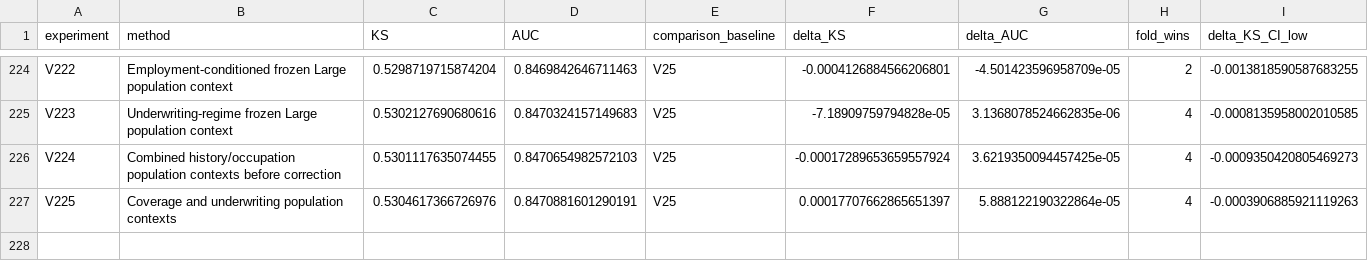
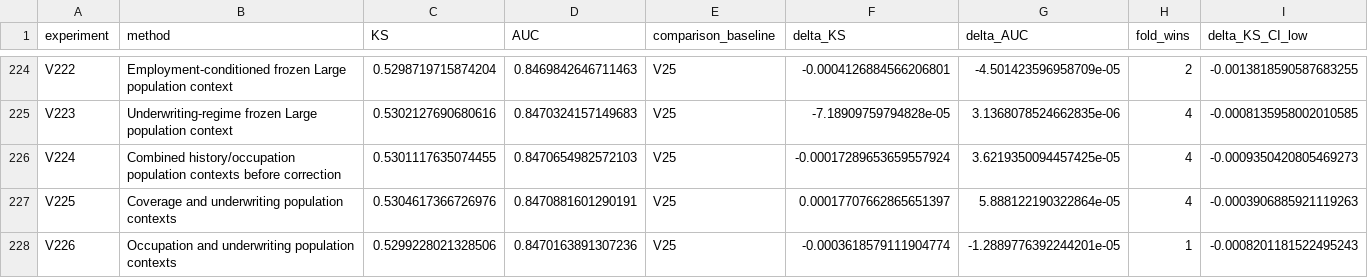
Before and after one commit to TaqiyudinMiftah/Logika, a CSV file: insight/adit/v25_research/EXPERIMENTS.csv, drawn as a sheet; only a part is shown, gaps mark what is left out; rows hold the shown columns only; the diff names each change by its address in the sheet, - before the commit and + after, or states it on an @@ line.

Commit message:
Record V226 and held-out error analysis against V25
Pooled KS0.5299228021, AUC0.8470163891; deltaKS-0.0003618579 against fixed V25. Preserve negative results, five-fold checks, paired uncertainty, formula, source and separately hashed submission. Keep V25 as public incumbent; no hidden-test score is claimed.

Check shared main before and after preparation; publish only the adit research namespace.

```diff
--- a/insight/adit/v25_research/EXPERIMENTS.csv
+++ b/insight/adit/v25_research/EXPERIMENTS.csv
+row 228: V226 | Occupation and underwriting population contexts | 0.5299228021328506 | 0.8470163891307236 | V25 | -0.0003618579111904774 | -1.2889776392244201e-05 | 1 | -0.0008201181522495243
```
Also changed, not shown: insight/adit/v25_research/v7/modeling/reports/MODELING_EXPERIMENTS.csv, 29 other files.
